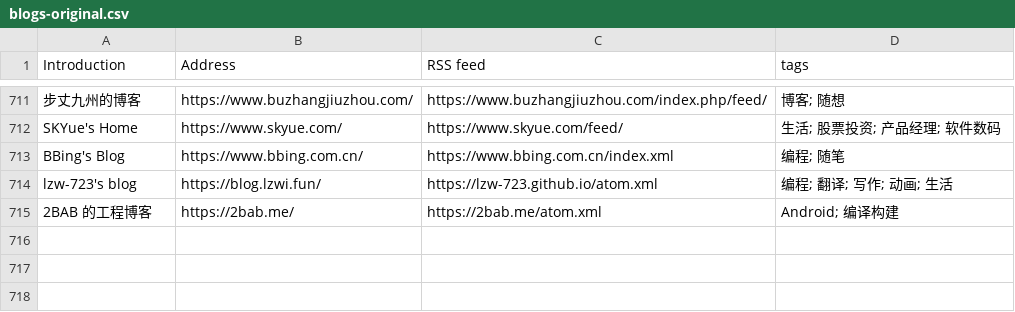
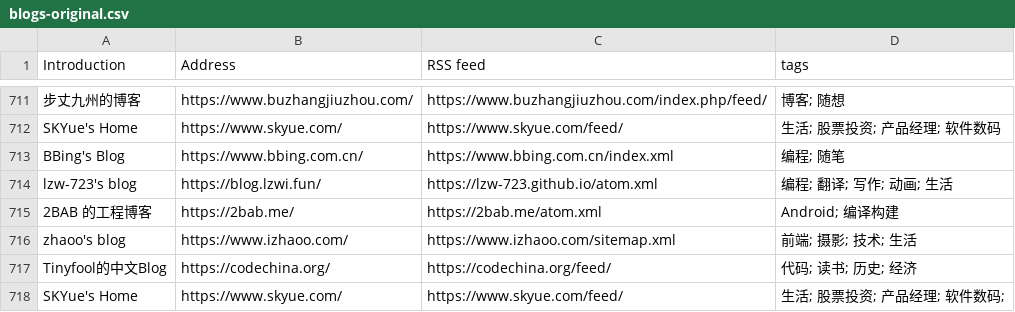
Before and after one commit to timqian/chinese-independent-blogs, a CSV file: blogs-original.csv, drawn as a sheet; only a part is shown, gaps mark what is left out; the diff names each change by its address in the sheet, - before the commit and + after, or states it on an @@ line.

Commit message:
add zhaoo's blog
add zhaoo's blog

```diff
--- a/blogs-original.csv
+++ b/blogs-original.csv
+row 716: zhaoo's blog | https://www.izhaoo.com/ | https://www.izhaoo.com/sitemap.xml | 前端; 摄影; 技术; 生活
+row 717: Tinyfool的中文Blog | https://codechina.org/ | https://codechina.org/feed/ | 代码; 读书; 历史; 经济
+row 718: SKYue's Home | https://www.skyue.com/ | https://www.skyue.com/feed/ | 生活; 股票投资; 产品经理; 软件数码;
```
